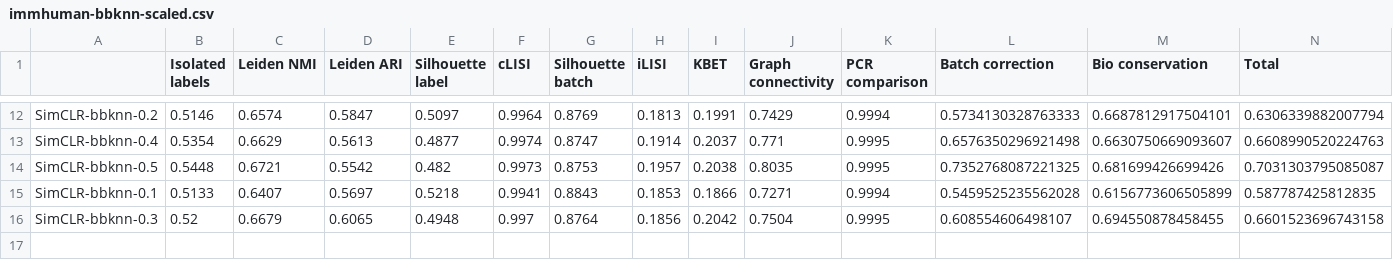
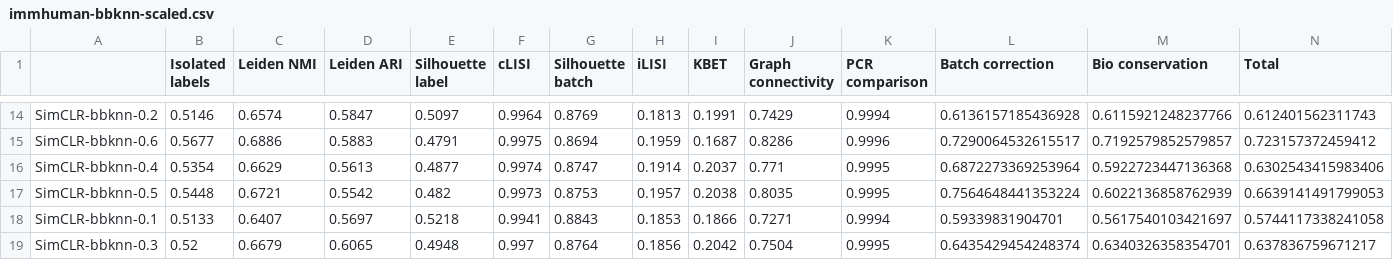
Before and after one commit to OlgaOvcharenko/scAugmentBench, a CSV file: immhuman-bbknn-scaled.csv, drawn as a sheet; only a part is shown, gaps mark what is left out; addresses are those after the commit; the diff covers the shown part only; the diff names each change by its address in the sheet, - before the commit and + after, or states it on an @@ line.

```diff
--- a/immhuman-bbknn-scaled.csv
+++ b/immhuman-bbknn-scaled.csv
-L14 (Batch correction): 0.5734130328763333
+L14 (Batch correction): 0.6136157185436928
-M14 (Bio conservation): 0.6687812917504101
+M14 (Bio conservation): 0.6115921248237766
-N14 (Total): 0.6306339882007794
+N14 (Total): 0.612401562311743
+row 15: SimCLR-bbknn-0.6 | 0.5677 | 0.6886 | 0.5883 | 0.4791 | 0.9975 | 0.8694 | 0.1959 | 0.1687 | 0.8286 | 0.9996 | 0.7290064532615517 | 0.7192579852579857 | 0.723157372459412
-L16 (Batch correction): 0.6576350296921498
+L16 (Batch correction): 0.6872273369253964
-M16 (Bio conservation): 0.6630750669093607
+M16 (Bio conservation): 0.5922723447136368
-N16 (Total): 0.6608990520224763
+N16 (Total): 0.6302543415983406
-L17 (Batch correction): 0.7352768087221325
+L17 (Batch correction): 0.7564648441353224
-M17 (Bio conservation): 0.681699426699426
+M17 (Bio conservation): 0.6022136858762939
-N17 (Total): 0.7031303795085087
+N17 (Total): 0.6639141491799053
-L18 (Batch correction): 0.5459525235562028
+L18 (Batch correction): 0.59339831904701
-M18 (Bio conservation): 0.6156773606505899
+M18 (Bio conservation): 0.5617540103421697
-N18 (Total): 0.587787425812835
+N18 (Total): 0.5744117338241058
-L19 (Batch correction): 0.608554606498107
+L19 (Batch correction): 0.6435429454248374
-M19 (Bio conservation): 0.694550878458455
+M19 (Bio conservation): 0.6340326358354701
-N19 (Total): 0.6601523696743158
+N19 (Total): 0.637836759671217
```
Also changed, not shown: 2 added rows and 30 edited cells elsewhere in this file, immhuman-bbknn.csv, test.csv, 4 other files.
